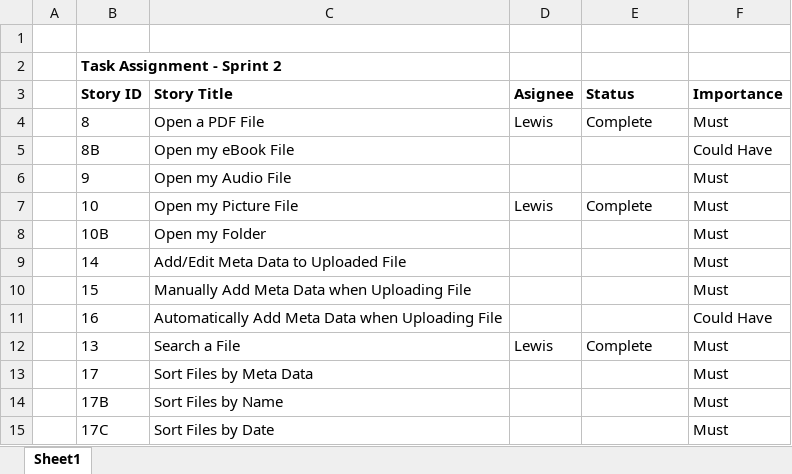
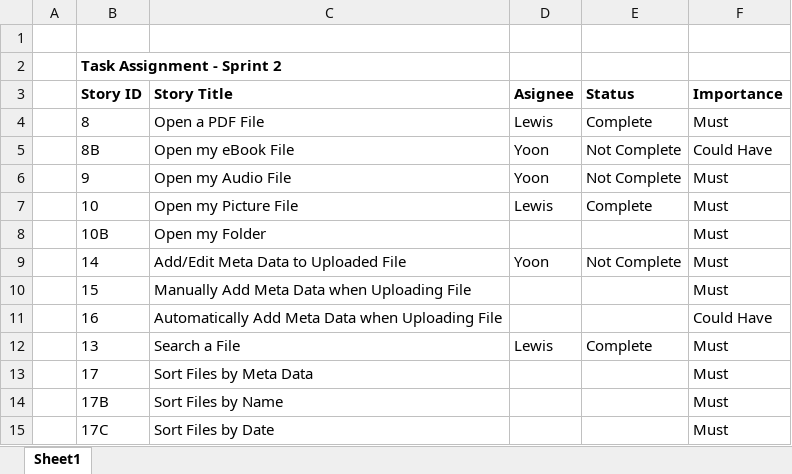
Before and after one commit to Lewibra/IFB299, an Excel workbook: Release, Sprint and Story Cards/Task Assignment Table - Sprint 2.xlsx, sheet Sheet1, drawn as a sheet; values as stored, in another font and other column widths than the file's, no borders; table styles not drawn; the diff names each change by its address in the sheet, - before the commit and + after, or states it on an @@ line.

Commit message:
Add files via upload

```diff
--- a/Release, Sprint and Story Cards/Task Assignment Table - Sprint 2.xlsx (sheet Sheet1)
+++ b/Release, Sprint and Story Cards/Task Assignment Table - Sprint 2.xlsx (sheet Sheet1)
-D5:D6 (Asignee): (empty)
+D5:D6 (Asignee): Yoon
-E5:E6 (Status): (empty)
+E5:E6 (Status): Not Complete
-D9 (Asignee): (empty)
+D9 (Asignee): Yoon
-E9 (Status): (empty)
+E9 (Status): Not Complete
```
